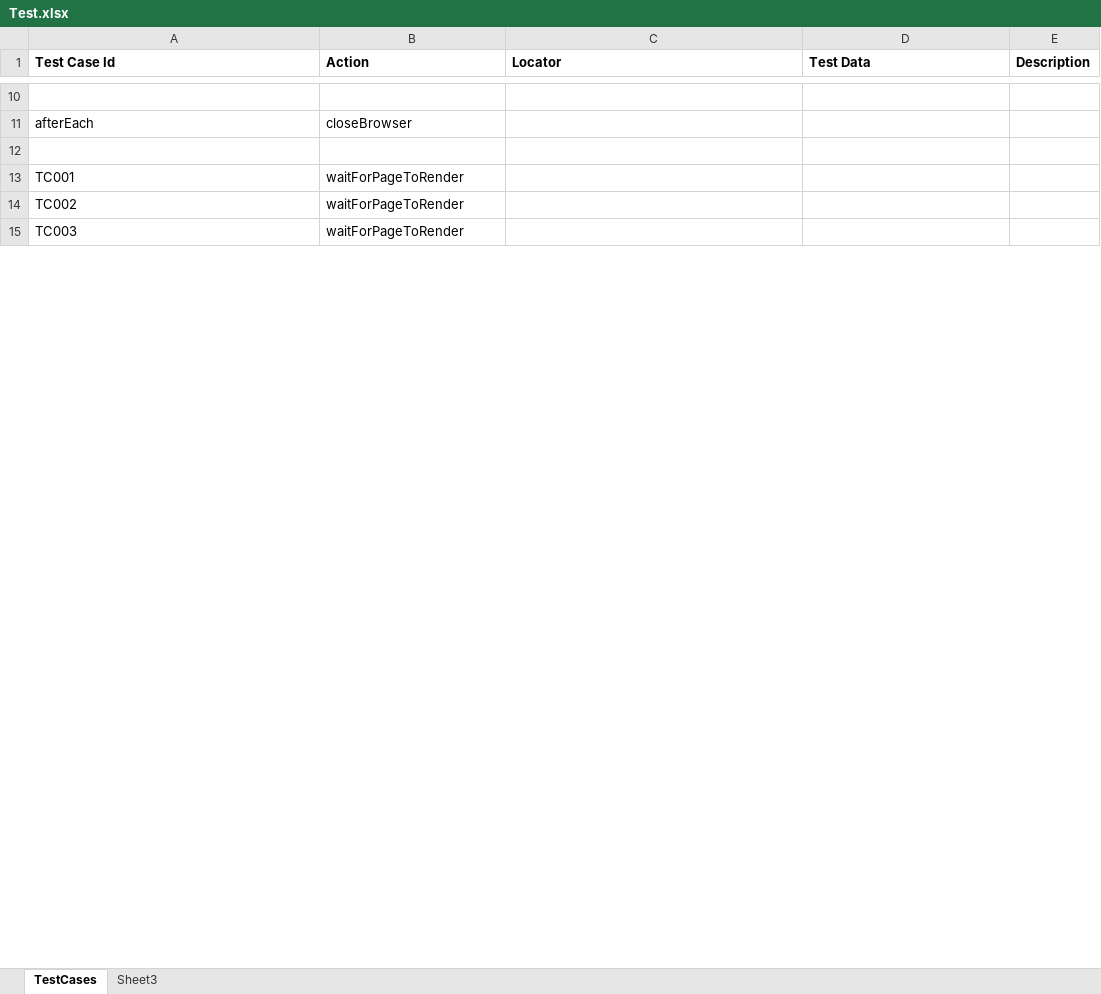
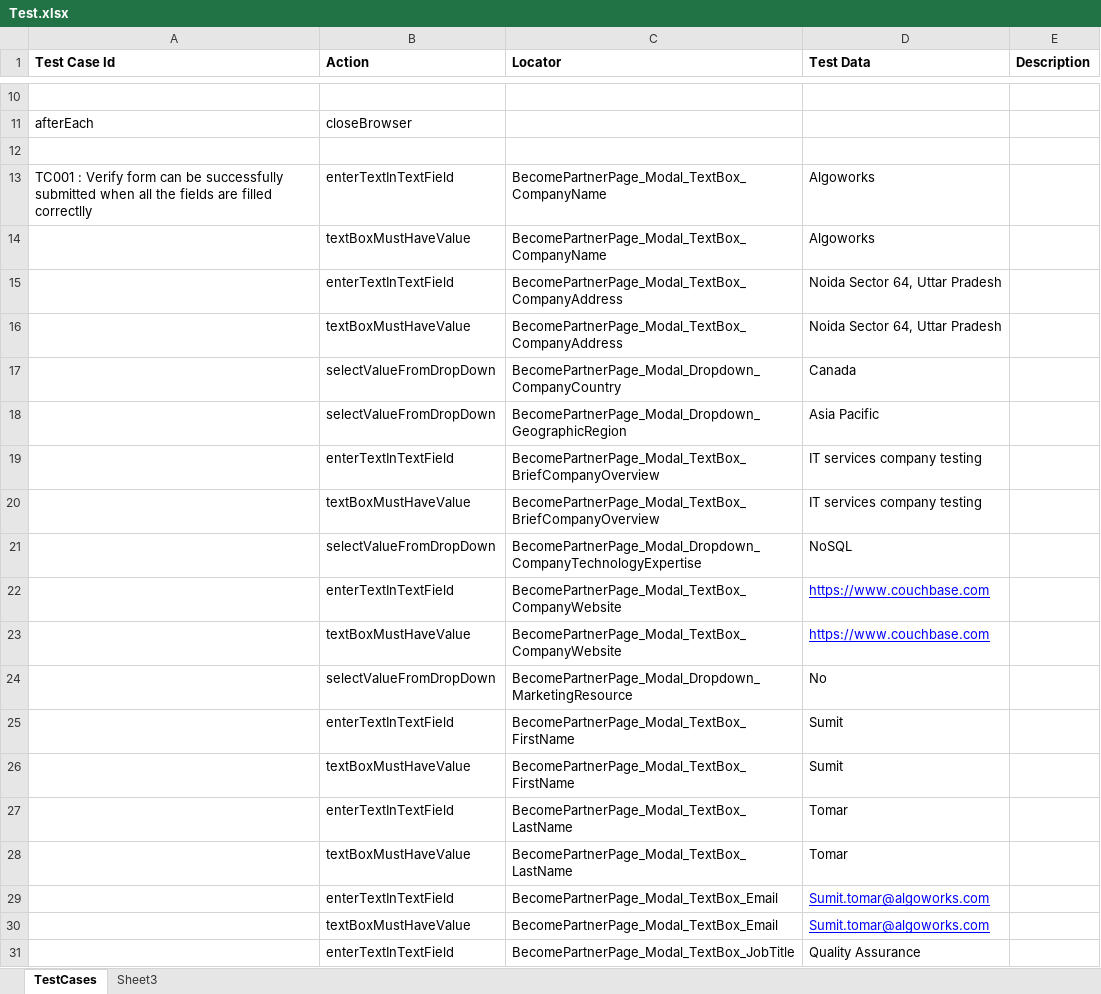
Before and after one commit to GurcharanJadaun/CouchBase, an Excel workbook: src/main/resources/FeatureFiles/Test.xlsx, sheet TestCases, drawn as a sheet; only a part is shown, gaps mark what is left out; values as stored, in another font and other column widths than the file's, no borders; removed rows and columns are numbered as before the commit, all else as after; the diff covers the shown part only; the diff names each change by its address in the sheet, - before the commit and + after, or states it on an @@ line.

```diff
--- a/src/main/resources/FeatureFiles/Test.xlsx (sheet TestCases)
+++ b/src/main/resources/FeatureFiles/Test.xlsx (sheet TestCases)
-row 13: TC001 | waitForPageToRender
-row 14: TC002 | waitForPageToRender
-row 15: TC003 | waitForPageToRender
+row 13: TC001 : Verify form can be successfully submitted when all the fields are filled correctlly | enterTextInTextField | BecomePartnerPage_Modal_TextBox_CompanyName | Algoworks
+row 14:  | textBoxMustHaveValue | BecomePartnerPage_Modal_TextBox_CompanyName | Algoworks
+row 15:  | enterTextInTextField | BecomePartnerPage_Modal_TextBox_CompanyAddress | Noida Sector 64, Uttar Pradesh
+row 16:  | textBoxMustHaveValue | BecomePartnerPage_Modal_TextBox_CompanyAddress | Noida Sector 64, Uttar Pradesh
+row 17:  | selectValueFromDropDown | BecomePartnerPage_Modal_Dropdown_CompanyCountry | Canada
+row 18:  | selectValueFromDropDown | BecomePartnerPage_Modal_Dropdown_GeographicRegion | Asia Pacific
+row 19:  | enterTextInTextField | BecomePartnerPage_Modal_TextBox_BriefCompanyOverview | IT services company testing
+row 20:  | textBoxMustHaveValue | BecomePartnerPage_Modal_TextBox_BriefCompanyOverview | IT services company testing
+row 21:  | selectValueFromDropDown | BecomePartnerPage_Modal_Dropdown_CompanyTechnologyExpertise | NoSQL
+row 22:  | enterTextInTextField | BecomePartnerPage_Modal_TextBox_CompanyWebsite | https://www.couchbase.com
+row 23:  | textBoxMustHaveValue | BecomePartnerPage_Modal_TextBox_CompanyWebsite | https://www.couchbase.com
+row 24:  | selectValueFromDropDown | BecomePartnerPage_Modal_Dropdown_MarketingResource | No
+row 25:  | enterTextInTextField | BecomePartnerPage_Modal_TextBox_FirstName | Sumit
+row 26:  | textBoxMustHaveValue | BecomePartnerPage_Modal_TextBox_FirstName | Sumit
+row 27:  | enterTextInTextField | BecomePartnerPage_Modal_TextBox_LastName | Tomar
+row 28:  | textBoxMustHaveValue | BecomePartnerPage_Modal_TextBox_LastName | Tomar
+row 29:  | enterTextInTextField | BecomePartnerPage_Modal_TextBox_Email | Sumit.tomar@algoworks.com
+row 30:  | textBoxMustHaveValue | BecomePartnerPage_Modal_TextBox_Email | Sumit.tomar@algoworks.com
+row 31:  | enterTextInTextField | BecomePartnerPage_Modal_TextBox_JobTitle | Quality Assurance
```
Also changed, not shown: 38 added rows and 2 edited cells elsewhere in this sheet, 7 other files.
